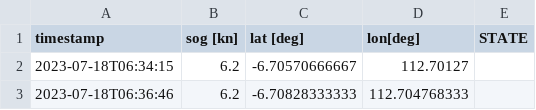
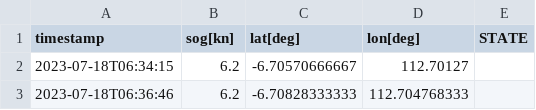
Before and after one commit to Abinpramudya/AIS-Data-Process, a CSV file: data/test.csv (was test.csv), drawn as a sheet; only a part is shown.

```diff
--- a/test.csv
+++ b/data/test.csv
@@ -1,2 +1,2 @@
-timestamp;sog [kn];lat [deg];lon[deg];STATE
+timestamp;sog[kn];lat[deg];lon[deg];STATE
 2023-07-18T06:34:15;6.2;-6.70570666667;112.70127;
```
Also changed, not shown: data/train.csv, 13 other files.
